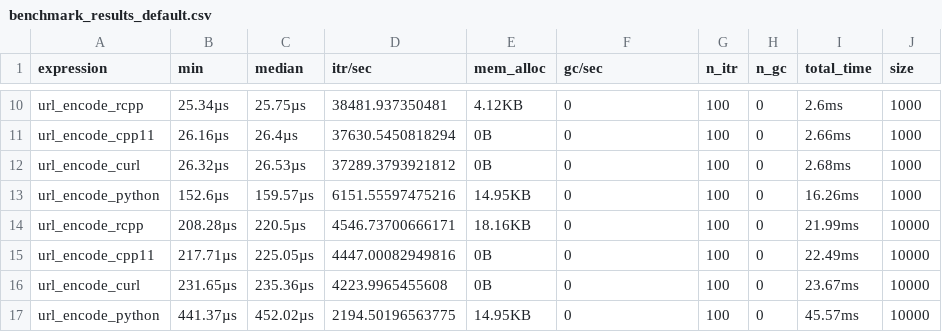
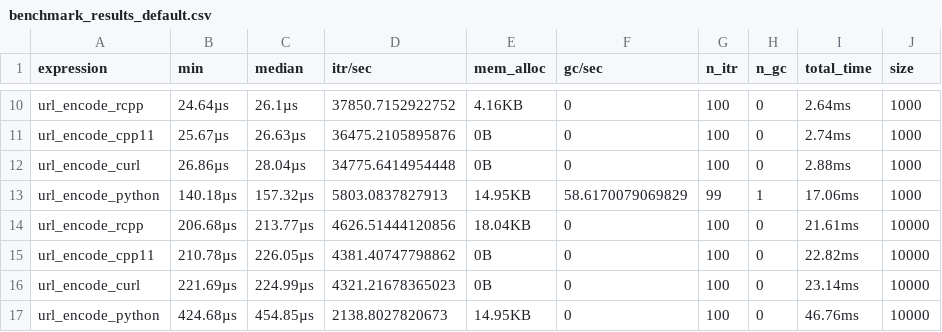
Before and after one commit to DyfanJones/EncodeCpp11, a CSV file: inst/benchmark_results_default.csv, drawn as a sheet; only a part is shown, gaps mark what is left out; removed rows and columns are numbered as before the commit, all else as after; the diff covers the shown part only; the diff names each change by its address in the sheet, - before the commit and + after, or states it on an @@ line.

```diff
--- a/inst/benchmark_results_default.csv
+++ b/inst/benchmark_results_default.csv
-B10 (min): 25.34µs
+B10 (min): 24.64µs
-C10 (median): 25.75µs
+C10 (median): 26.1µs
-D10 (itr/sec): 38481.937350481
+D10 (itr/sec): 37850.7152922752
-E10 (mem_alloc): 4.12KB
+E10 (mem_alloc): 4.16KB
-I10 (total_time): 2.6ms
+I10 (total_time): 2.64ms
-B11 (min): 26.16µs
+B11 (min): 25.67µs
-C11 (median): 26.4µs
+C11 (median): 26.63µs
-D11 (itr/sec): 37630.5450818294
+D11 (itr/sec): 36475.2105895876
-I11 (total_time): 2.66ms
+I11 (total_time): 2.74ms
-B12 (min): 26.32µs
+B12 (min): 26.86µs
-C12 (median): 26.53µs
+C12 (median): 28.04µs
-D12 (itr/sec): 37289.3793921812
+D12 (itr/sec): 34775.6414954448
-I12 (total_time): 2.68ms
+I12 (total_time): 2.88ms
-row 13: url_encode_python | 152.6µs | 159.57µs | 6151.55597475216 | 14.95KB | 0 | 100 | 0 | 16.26ms | 1000
+row 13: url_encode_python | 140.18µs | 157.32µs | 5803.0837827913 | 14.95KB | 58.6170079069829 | 99 | 1 | 17.06ms | 1000
-B14 (min): 208.28µs
+B14 (min): 206.68µs
-C14 (median): 220.5µs
+C14 (median): 213.77µs
-D14 (itr/sec): 4546.73700666171
+D14 (itr/sec): 4626.51444120856
-E14 (mem_alloc): 18.16KB
+E14 (mem_alloc): 18.04KB
-I14 (total_time): 21.99ms
+I14 (total_time): 21.61ms
-B15 (min): 217.71µs
+B15 (min): 210.78µs
-C15 (median): 225.05µs
+C15 (median): 226.05µs
-D15 (itr/sec): 4447.00082949816
+D15 (itr/sec): 4381.40747798862
-I15 (total_time): 22.49ms
+I15 (total_time): 22.82ms
-B16 (min): 231.65µs
+B16 (min): 221.69µs
-C16 (median): 235.36µs
+C16 (median): 224.99µs
-D16 (itr/sec): 4223.9965455608
+D16 (itr/sec): 4321.21678365023
-I16 (total_time): 23.67ms
+I16 (total_time): 23.14ms
-B17 (min): 441.37µs
+B17 (min): 424.68µs
-C17 (median): 452.02µs
+C17 (median): 454.85µs
-D17 (itr/sec): 2194.50196563775
+D17 (itr/sec): 2138.8027820673
-I17 (total_time): 45.57ms
+I17 (total_time): 46.76ms
```
Also changed, not shown: 1 added row, 1 removed row and 78 edited cells elsewhere in this file, inst/benchmark_results_safe.csv, 3 other files.
